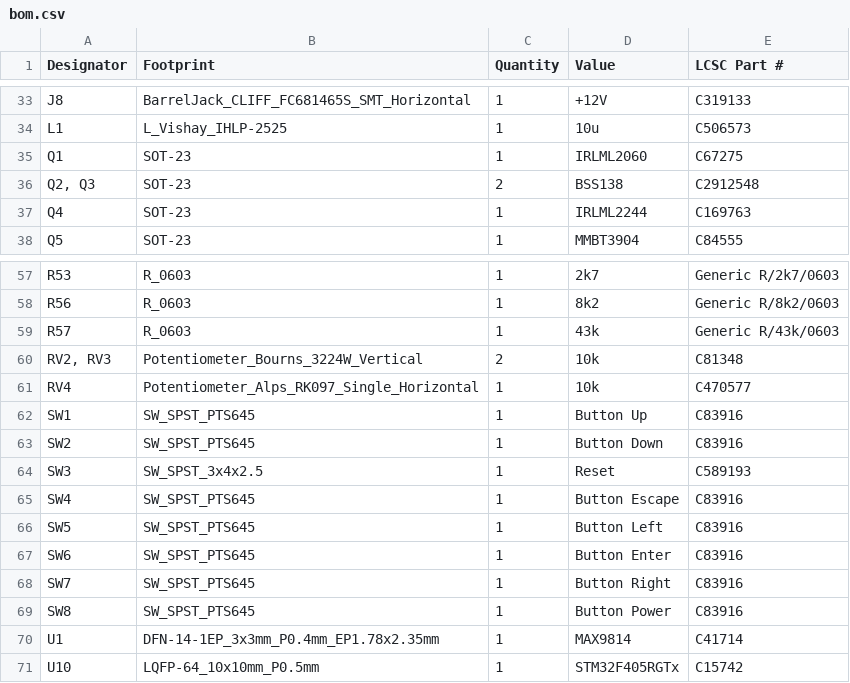
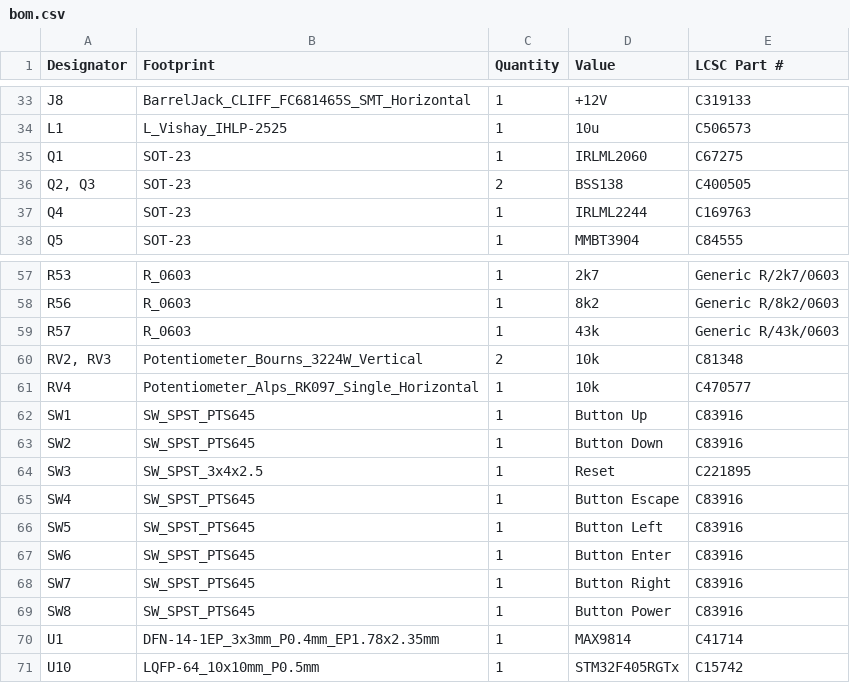
Before and after one commit to M17-Project/Module_17, a CSV file: hardware/r0.1e/production/bom.csv, drawn as a sheet; only a part is shown, gaps mark what is left out.

```diff
--- a/hardware/r0.1e/production/bom.csv
+++ b/hardware/r0.1e/production/bom.csv
@@ -35,3 +35,3 @@ L1,L_Vishay_IHLP-2525,1,10u, C506573
 Q1,SOT-23,1,IRLML2060,C67275
-"Q2, Q3",SOT-23,2,BSS138,C2912548
+"Q2, Q3",SOT-23,2,BSS138,C400505
 Q4,SOT-23,1,IRLML2244,C169763
@@ -63,3 +63,3 @@ SW1,SW_SPST_PTS645,1,Button Up,C83916
 SW2,SW_SPST_PTS645,1,Button Down,C83916
-SW3,SW_SPST_3x4x2.5,1,Reset,C589193
+SW3,SW_SPST_3x4x2.5,1,Reset,C221895
 SW4,SW_SPST_PTS645,1,Button Escape,C83916
```
Also changed, not shown: 4 other files.
